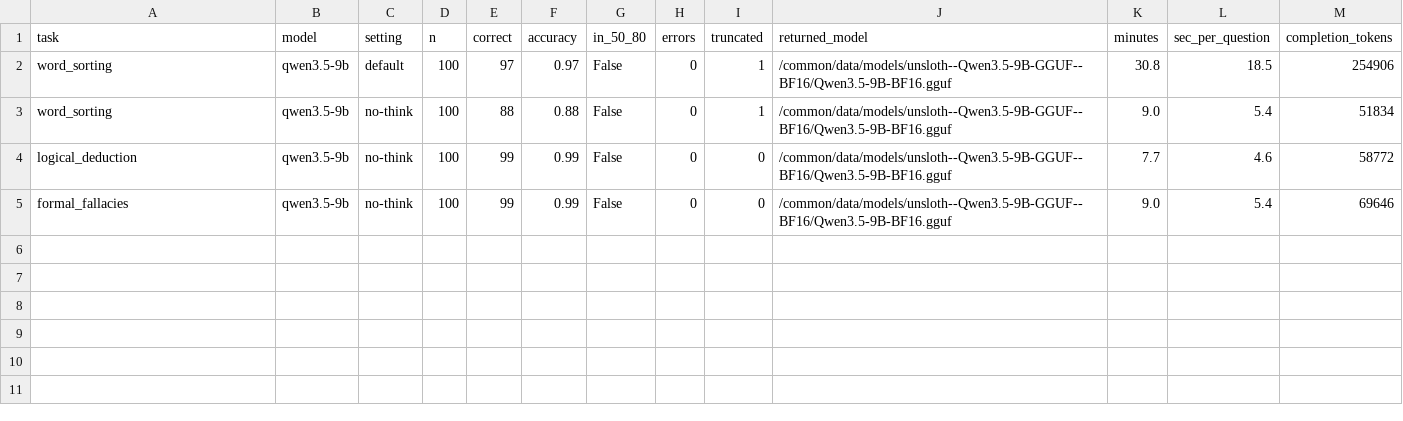
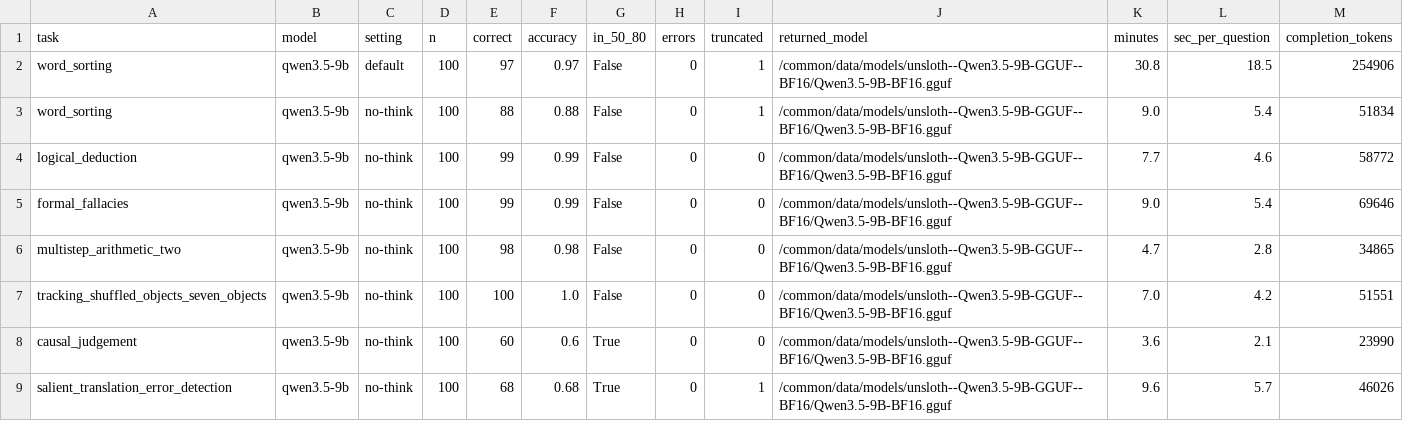
Before and after one commit to yohannab2025S/NomadicPrompts-Pilot-Testing, a CSV file: results/baselines_part3.csv, drawn as a sheet.

Commit message:
Section 3: Qwen 9B screens on 4 replacement candidates

```diff
--- a/results/baselines_part3.csv
+++ b/results/baselines_part3.csv
@@ -5 +5,5 @@ logical_deduction,qwen3.5-9b,no-think,100,99,0.99,False,0,0,/common/data/models/
 formal_fallacies,qwen3.5-9b,no-think,100,99,0.99,False,0,0,/common/data/models/unsloth--Qwen3.5-9B-GGUF--BF16/Qwen3.5-9B-BF16.gguf,9.0,5.4,69646
+multistep_arithmetic_two,qwen3.5-9b,no-think,100,98,0.98,False,0,0,/common/data/models/unsloth--Qwen3.5-9B-GGUF--BF16/Qwen3.5-9B-BF16.gguf,4.7,2.8,34865
+tracking_shuffled_objects_seven_objects,qwen3.5-9b,no-think,100,100,1.0,False,0,0,/common/data/models/unsloth--Qwen3.5-9B-GGUF--BF16/Qwen3.5-9B-BF16.gguf,7.0,4.2,51551
+causal_judgement,qwen3.5-9b,no-think,100,60,0.6,True,0,0,/common/data/models/unsloth--Qwen3.5-9B-GGUF--BF16/Qwen3.5-9B-BF16.gguf,3.6,2.1,23990
+salient_translation_error_detection,qwen3.5-9b,no-think,100,68,0.68,True,0,1,/common/data/models/unsloth--Qwen3.5-9B-GGUF--BF16/Qwen3.5-9B-BF16.gguf,9.6,5.7,46026
```
